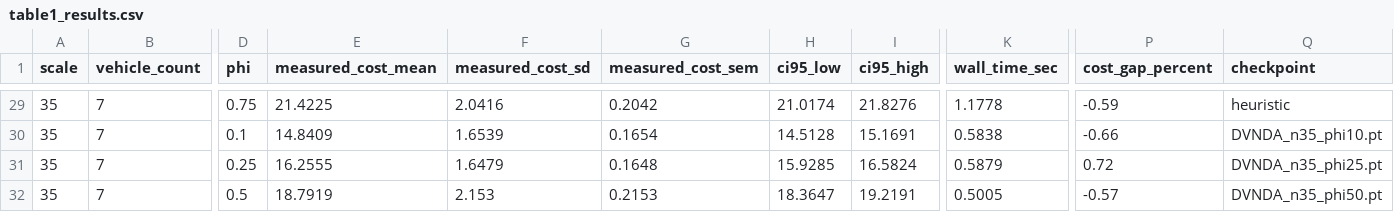
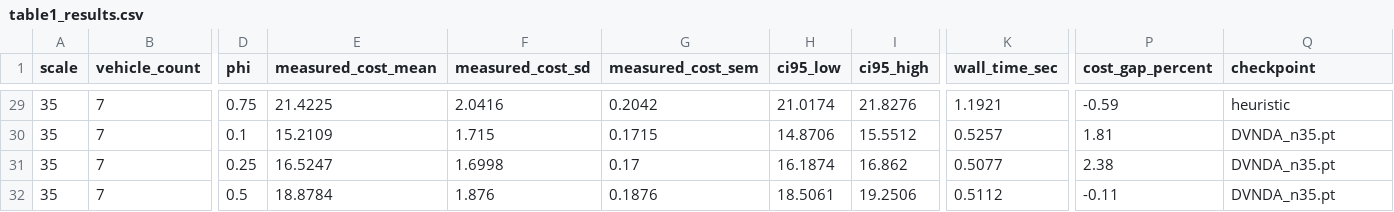
Before and after one commit to ftwangyang/DCVRP, a CSV file: results/table1_results.csv, drawn as a sheet; only a part is shown, gaps mark what is left out; the diff covers the shown part only; the diff names each change by its address in the sheet, - before the commit and + after, or states it on an @@ line.

Commit message:
feat: standardize single unified checkpoint per scale across all baseline models adhering to manuscript

```diff
--- a/results/table1_results.csv
+++ b/results/table1_results.csv
-K29 (wall_time_sec): 1.1778
+K29 (wall_time_sec): 1.1921
-E30 (measured_cost_mean): 14.8409
+E30 (measured_cost_mean): 15.2109
-F30 (measured_cost_sd): 1.6539
+F30 (measured_cost_sd): 1.715
-G30 (measured_cost_sem): 0.1654
+G30 (measured_cost_sem): 0.1715
-H30 (ci95_low): 14.5128
+H30 (ci95_low): 14.8706
-I30 (ci95_high): 15.1691
+I30 (ci95_high): 15.5512
-K30 (wall_time_sec): 0.5838
+K30 (wall_time_sec): 0.5257
-P30 (cost_gap_percent): -0.66
+P30 (cost_gap_percent): 1.81
-Q30 (checkpoint): DVNDA_n35_phi10.pt
+Q30 (checkpoint): DVNDA_n35.pt
-E31 (measured_cost_mean): 16.2555
+E31 (measured_cost_mean): 16.5247
-F31 (measured_cost_sd): 1.6479
+F31 (measured_cost_sd): 1.6998
-G31 (measured_cost_sem): 0.1648
+G31 (measured_cost_sem): 0.17
-H31 (ci95_low): 15.9285
+H31 (ci95_low): 16.1874
-I31 (ci95_high): 16.5824
+I31 (ci95_high): 16.862
-K31 (wall_time_sec): 0.5879
+K31 (wall_time_sec): 0.5077
-P31 (cost_gap_percent): 0.72
+P31 (cost_gap_percent): 2.38
-Q31 (checkpoint): DVNDA_n35_phi25.pt
+Q31 (checkpoint): DVNDA_n35.pt
-E32 (measured_cost_mean): 18.7919
+E32 (measured_cost_mean): 18.8784
-F32 (measured_cost_sd): 2.153
+F32 (measured_cost_sd): 1.876
-G32 (measured_cost_sem): 0.2153
+G32 (measured_cost_sem): 0.1876
-H32 (ci95_low): 18.3647
+H32 (ci95_low): 18.5061
-I32 (ci95_high): 19.2191
+I32 (ci95_high): 19.2506
-K32 (wall_time_sec): 0.5005
+K32 (wall_time_sec): 0.5112
-P32 (cost_gap_percent): -0.57
+P32 (cost_gap_percent): -0.11
-Q32 (checkpoint): DVNDA_n35_phi50.pt
+Q32 (checkpoint): DVNDA_n35.pt
```
Also changed, not shown: 101 edited cells elsewhere in this file, 20 other files.
